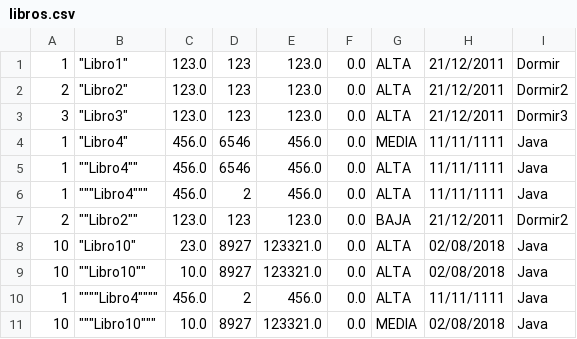
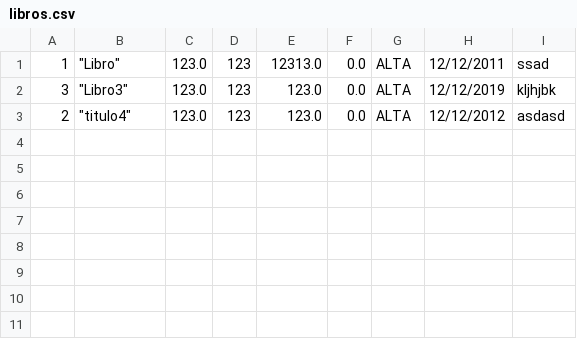
Before and after one commit to TomasRavelli/taller01, a CSV file: libros.csv, drawn as a sheet.

```diff
--- a/libros.csv
+++ b/libros.csv
@@ -1,11 +1,3 @@
-"1","""Libro1""","123.0","123","123.0","0.0","ALTA","21/12/2011","Dormir"
-"2","""Libro2""","123.0","123","123.0","0.0","ALTA","21/12/2011","Dormir2"
-"3","""Libro3""","123.0","123","123.0","0.0","ALTA","21/12/2011","Dormir3"
-"1","""Libro4""","456.0","6546","456.0","0.0","MEDIA","11/11/1111","Java"
-"1","""""Libro4""""","456.0","6546","456.0","0.0","ALTA","11/11/1111","Java"
-"1","""""""Libro4""""""","456.0","2","456.0","0.0","ALTA","11/11/1111","Java"
-"2","""""Libro2""""","123.0","123","123.0","0.0","BAJA","21/12/2011","Dormir2"
-"10","""Libro10""","23.0","8927","123321.0","0.0","ALTA","02/08/2018","Java"
-"10","""""Libro10""""","10.0","8927","123321.0","0.0","ALTA","02/08/2018","Java"
-"1","""""""""Libro4""""""""","456.0","2","456.0","0.0","ALTA","11/11/1111","Java"
-"10","""""""Libro10""""""","10.0","8927","123321.0","0.0","MEDIA","02/08/2018","Java"
+"1","""Libro""","123.0","123","12313.0","0.0","ALTA","12/12/2011","ssad"
+"3","""Libro3""","123.0","123","123.0","0.0","ALTA","12/12/2019","kljhjbk"
+"2","""titulo4""","123.0","123","123.0","0.0","ALTA","12/12/2012","asdasd"
```
Also changed, not shown: 13 other files.
